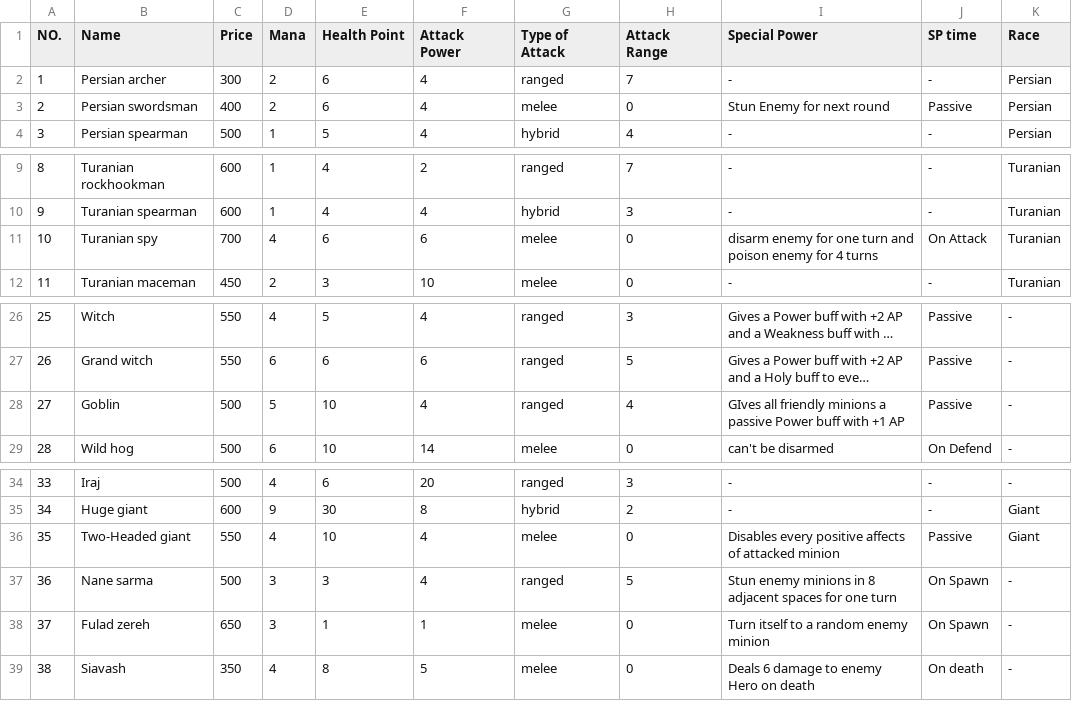
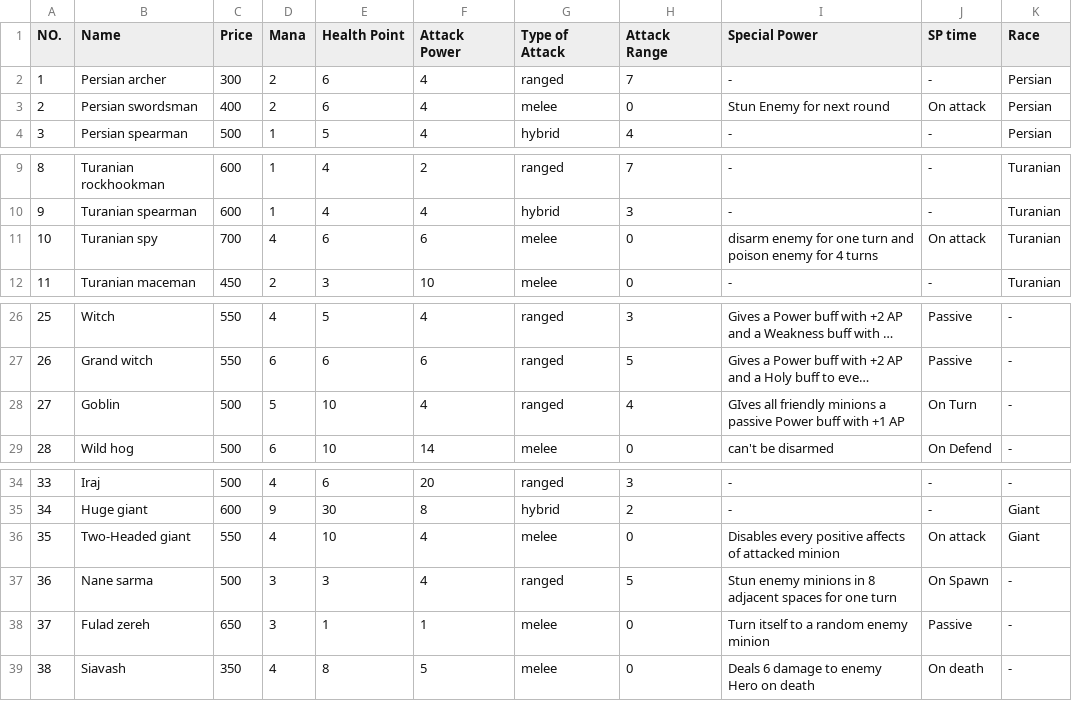
Before and after one commit to aps2019project/project-1, a CSV file: Files/Minions.csv, drawn as a sheet; only a part is shown, gaps mark what is left out; long unchanged cells end in …; the diff names each change by its address in the sheet, - before the commit and + after, or states it on an @@ line.

Commit message:
minion csv file updated

```diff
--- a/Files/Minions.csv
+++ b/Files/Minions.csv
-J3 (SP time): Passive
+J3 (SP time): On attack
-J11 (SP time): On Attack
+J11 (SP time): On attack
-J28 (SP time): Passive
+J28 (SP time): On Turn
-J36 (SP time): Passive
+J36 (SP time): On attack
-J38 (SP time): On Spawn
+J38 (SP time): Passive
```
Also changed, not shown: 1 other file.
